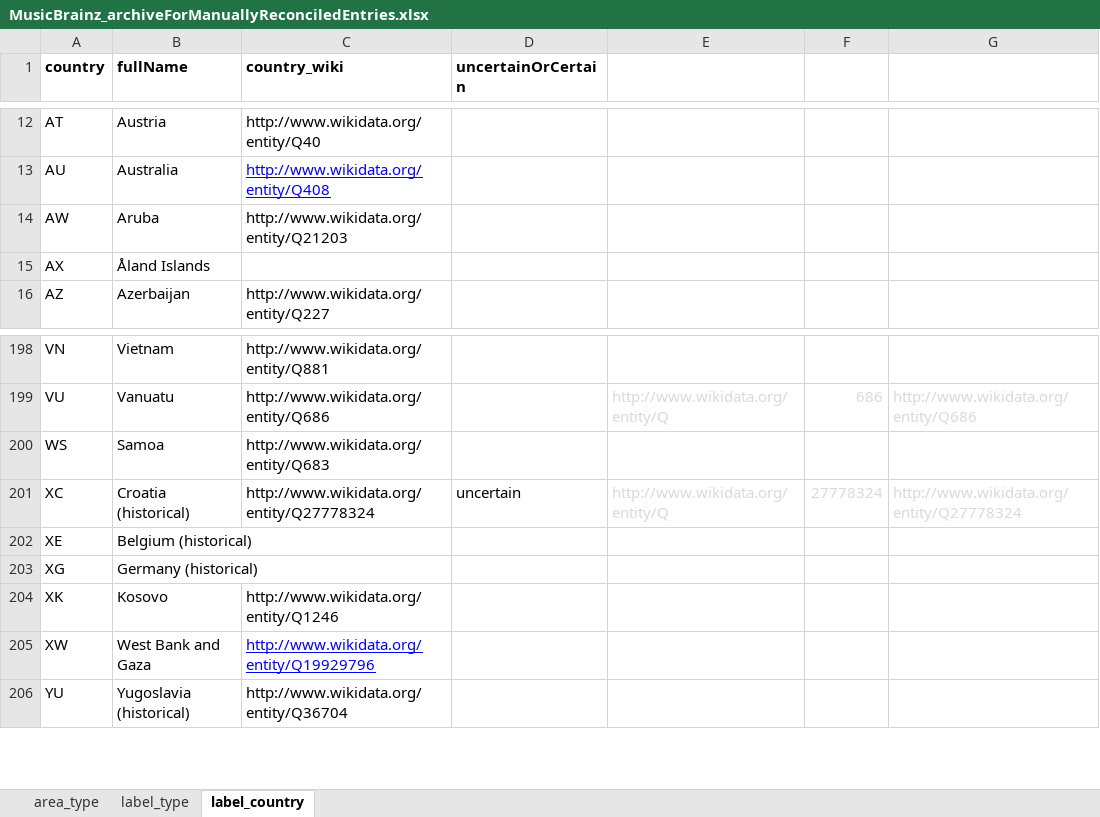
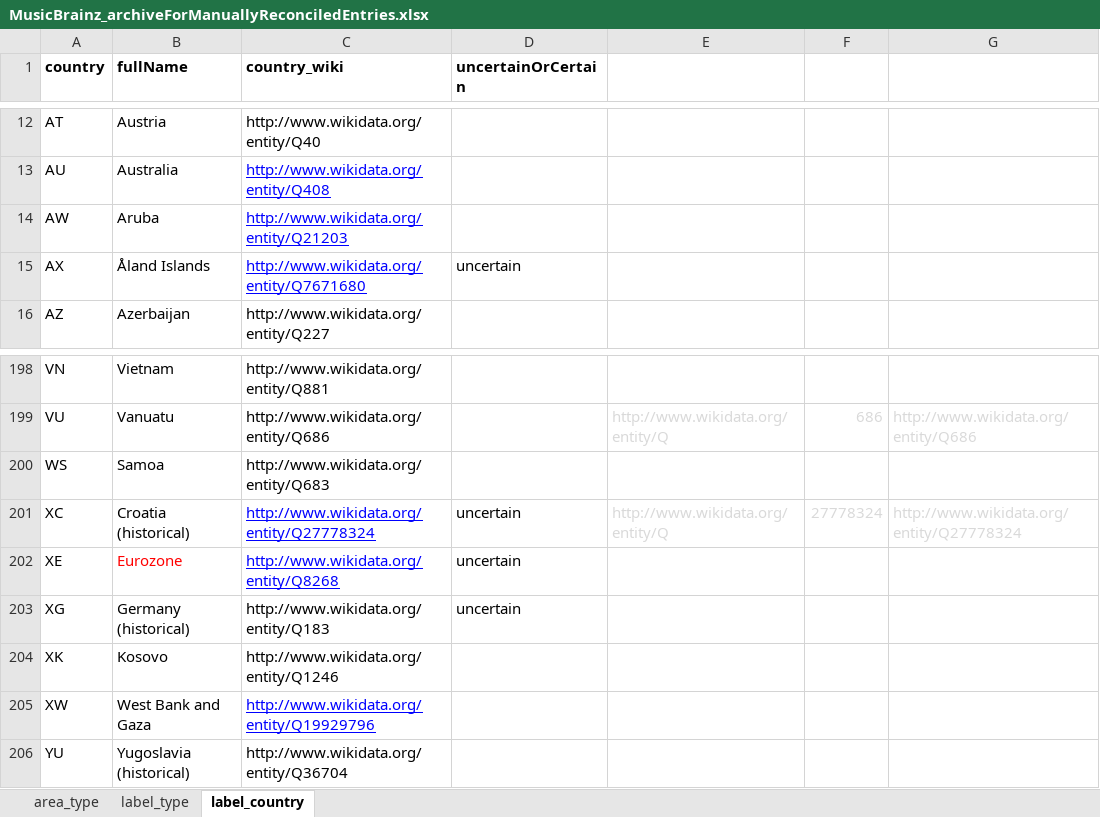
Before and after one commit to DDMAL/linkedmusic-datalake, an Excel workbook: ArchiveForReconciledEntries/MusicBrainz_archiveForManuallyReconciledEntries.xlsx, sheet label_country, drawn as a sheet; only a part is shown, gaps mark what is left out; values as stored, in another font and other column widths than the file's, no borders; the diff names each change by its address in the sheet, - before the commit and + after, or states it on an @@ line.

Commit message:
Update MusicBrainz_archiveForManuallyReconciledEntries.xlsx

```diff
--- a/ArchiveForReconciledEntries/MusicBrainz_archiveForManuallyReconciledEntries.xlsx (sheet label_country)
+++ b/ArchiveForReconciledEntries/MusicBrainz_archiveForManuallyReconciledEntries.xlsx (sheet label_country)
@@ C14 underline: off → on, text colour: black → #0000FF @@
-C15 (country_wiki): (empty)
+C15 (country_wiki): http://www.wikidata.org/entity/Q7671680
-D15 (uncertainOrCertain): (empty)
+D15 (uncertainOrCertain): uncertain
@@ C201 underline: off → on, text colour: black → #0000FF @@
-B202 (fullName): Belgium (historical)
+B202 (fullName): Eurozone
-B202 text colour: black
+B202 text colour: #FF0000
-C202 (country_wiki): (empty)
+C202 (country_wiki): http://www.wikidata.org/entity/Q8268
-D202:D203 (uncertainOrCertain): (empty)
+D202:D203 (uncertainOrCertain): uncertain
-C203 (country_wiki): (empty)
+C203 (country_wiki): http://www.wikidata.org/entity/Q183
```
